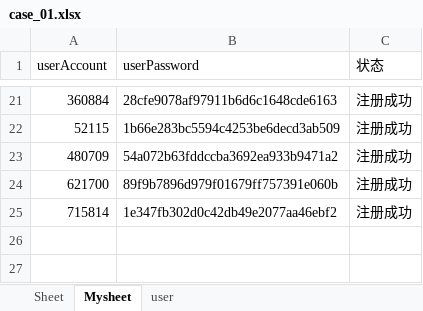
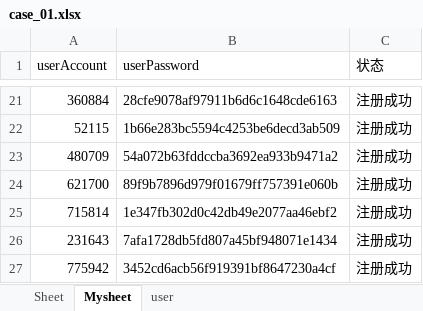
Before and after one commit to yuanjunling/UnittestCaseDemo, an Excel workbook: UnittestCace/ENTITY/Util/Excle_case/case_01.xlsx, sheet Mysheet, drawn as a sheet; only a part is shown, gaps mark what is left out; values as stored, in another font and other column widths than the file's, no borders; the diff names each change by its address in the sheet, - before the commit and + after, or states it on an @@ line.

```diff
--- a/UnittestCace/ENTITY/Util/Excle_case/case_01.xlsx (sheet Mysheet)
+++ b/UnittestCace/ENTITY/Util/Excle_case/case_01.xlsx (sheet Mysheet)
+row 26: 231643 | 7afa1728db5fd807a45bf948071e1434 | 注册成功
+row 27: 775942 | 3452cd6acb56f919391bf8647230a4cf | 注册成功
```
Also changed, not shown: 4 other files.
